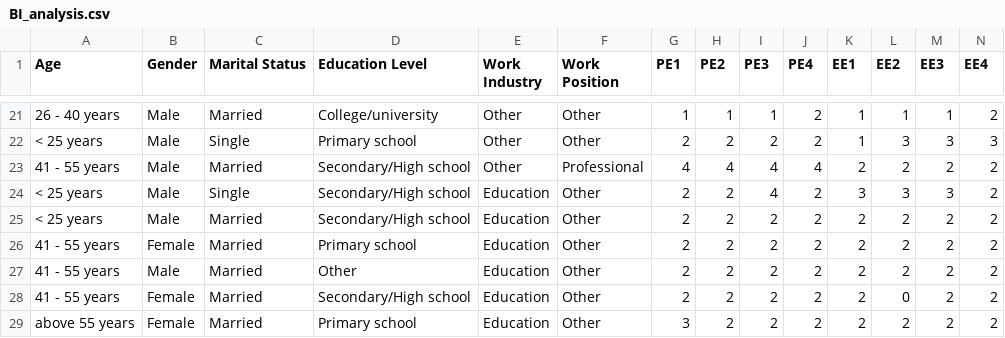
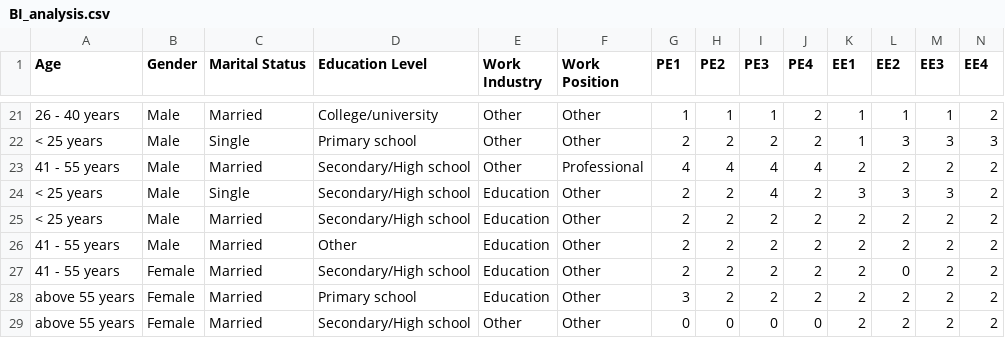
Before and after one commit to Neix20/FYP, a CSV file: BI_analysis.csv, drawn as a sheet; only a part is shown, gaps mark what is left out; the shorter side is filled out with more unchanged rows; rows hold the shown columns only; the diff names each change by its address in the sheet, - before the commit and + after, or states it on an @@ line.

```diff
--- a/BI_analysis.csv
+++ b/BI_analysis.csv
-row 26: 41 - 55 years | Female | Married | Primary school | Education | Other | 2 | 2 | 2 | 2 | 2 | 2 | 2 | 2
```
Also changed, not shown: 52 other files.
